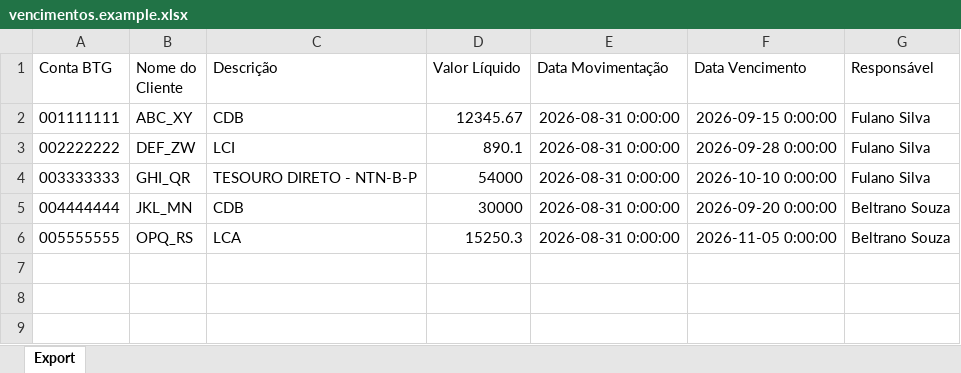
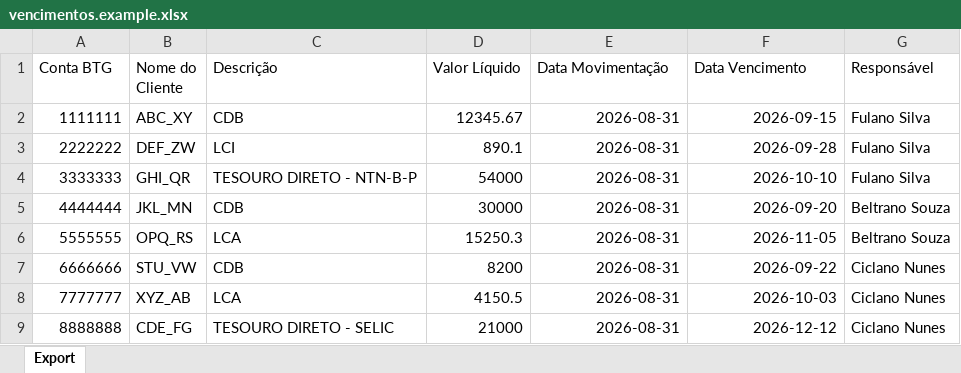
Before and after one commit to damarenantonio-collab/saldo-clientes-automacao, an Excel workbook: config/vencimentos.example.xlsx, sheet Export, drawn as a sheet; values as stored, in another font and other column widths than the file's, no borders; the diff names each change by its address in the sheet, - before the commit and + after, or states it on an @@ line.

```diff
--- a/config/vencimentos.example.xlsx (sheet Export)
+++ b/config/vencimentos.example.xlsx (sheet Export)
-A2 (Conta BTG): 001111111
+A2 (Conta BTG): 1111111
-E2:E6 (Data Movimentação): 2026-08-31 0:00:00
+E2:E6 (Data Movimentação): 2026-08-31
-F2 (Data Vencimento): 2026-09-15 0:00:00
+F2 (Data Vencimento): 2026-09-15
-A3 (Conta BTG): 002222222
+A3 (Conta BTG): 2222222
-F3 (Data Vencimento): 2026-09-28 0:00:00
+F3 (Data Vencimento): 2026-09-28
-A4 (Conta BTG): 003333333
+A4 (Conta BTG): 3333333
-F4 (Data Vencimento): 2026-10-10 0:00:00
+F4 (Data Vencimento): 2026-10-10
-A5 (Conta BTG): 004444444
+A5 (Conta BTG): 4444444
-F5 (Data Vencimento): 2026-09-20 0:00:00
+F5 (Data Vencimento): 2026-09-20
-A6 (Conta BTG): 005555555
+A6 (Conta BTG): 5555555
-F6 (Data Vencimento): 2026-11-05 0:00:00
+F6 (Data Vencimento): 2026-11-05
+row 7: 6666666 | STU_VW | CDB | 8200 | 2026-08-31 | 2026-09-22 | Ciclano Nunes
+row 8: 7777777 | XYZ_AB | LCA | 4150.5 | 2026-08-31 | 2026-10-03 | Ciclano Nunes
+row 9: 8888888 | CDE_FG | TESOURO DIRETO - SELIC | 21000 | 2026-08-31 | 2026-12-12 | Ciclano Nunes
```
